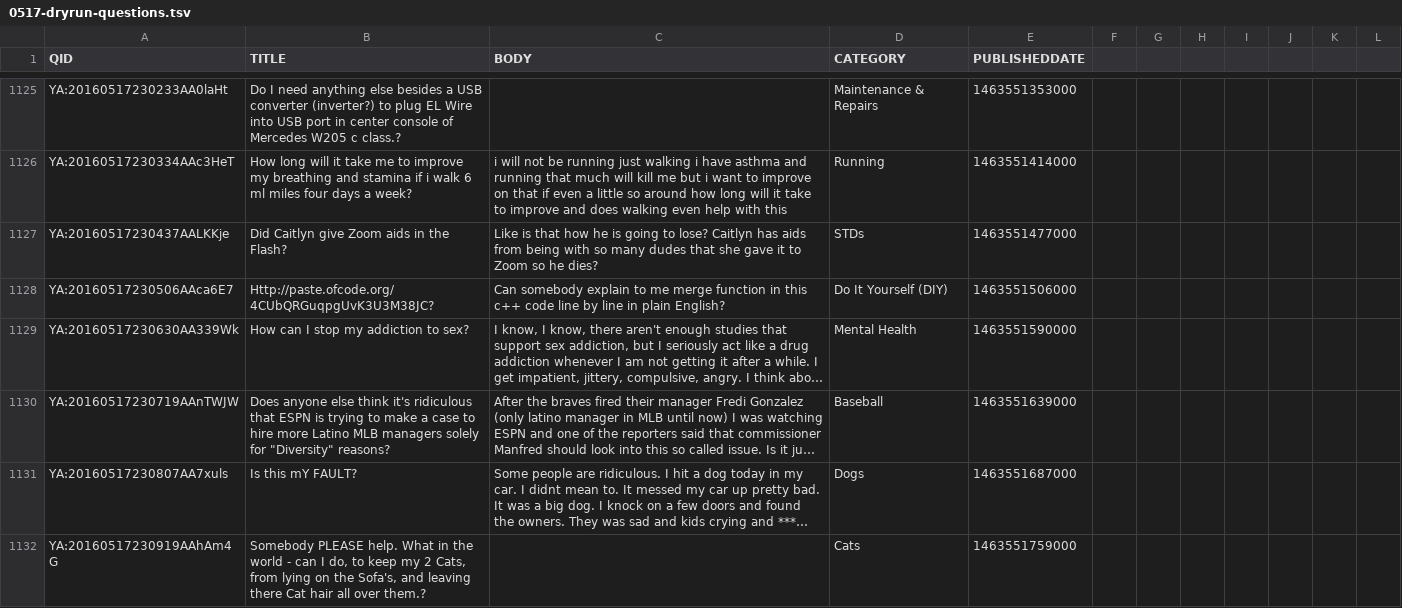
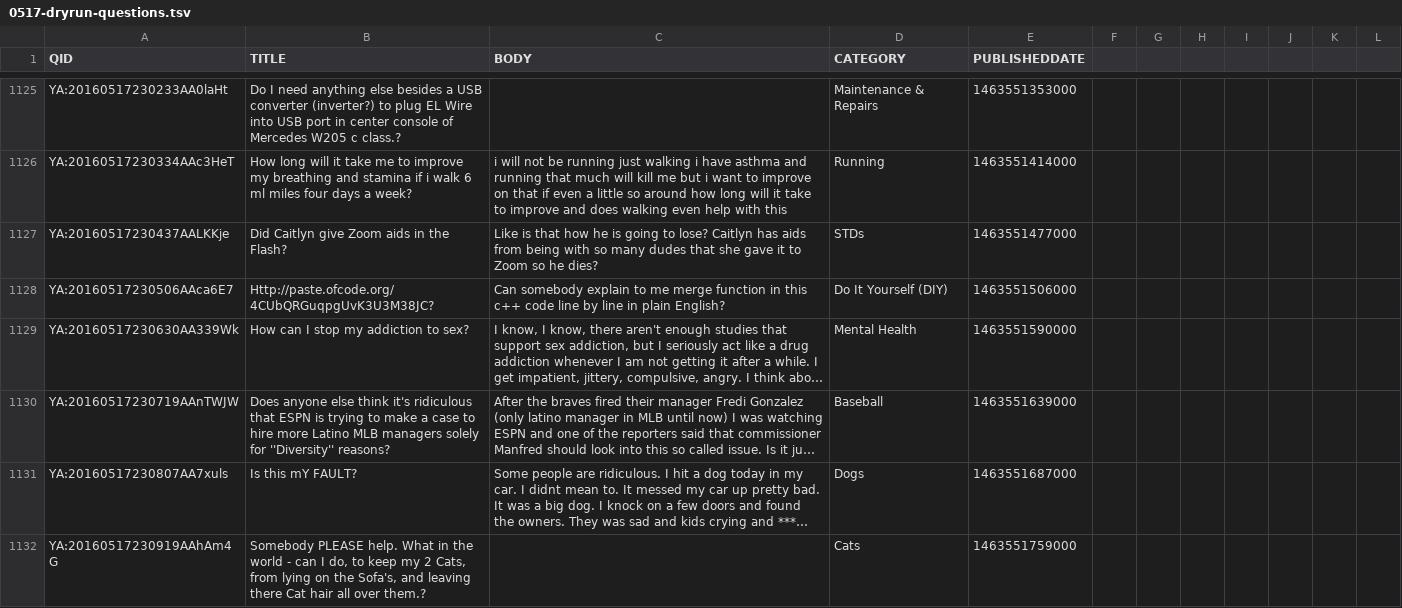
Before and after one commit to yuvalpinter/LiveQAServerDemo, a TSV file: data/0517-dryrun-questions.tsv, drawn as a sheet; only a part is shown, gaps mark what is left out; long unchanged cells end in …; the diff covers the shown part only; the diff names each change by its address in the sheet, - before the commit and + after, or states it on an @@ line.

```diff
--- a/data/0517-dryrun-questions.tsv
+++ b/data/0517-dryrun-questions.tsv
-B1130 (TITLE): …solely for "Diversity" reasons?
+B1130 (TITLE): …solely for ''Diversity'' reasons?
```
Also changed, not shown: 107 edited cells elsewhere in this file.
